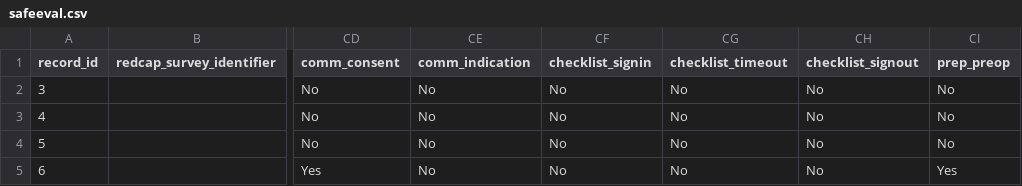
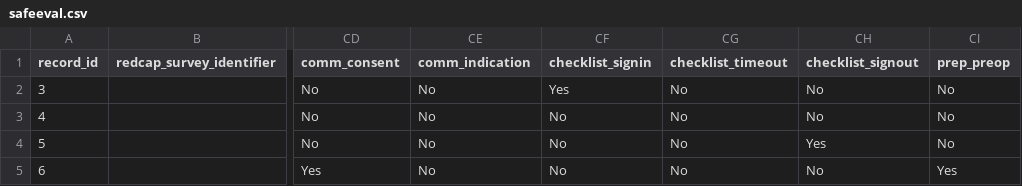
Before and after one commit to lawtj/safe, a CSV file: safeeval.csv, drawn as a sheet; only a part is shown, gaps mark what is left out; the diff names each change by its address in the sheet, - before the commit and + after, or states it on an @@ line.

Commit message:
Add files via upload

```diff
--- a/safeeval.csv
+++ b/safeeval.csv
-CF2 (checklist_signin): No
+CF2 (checklist_signin): Yes
-CH4 (checklist_signout): No
+CH4 (checklist_signout): Yes
```
